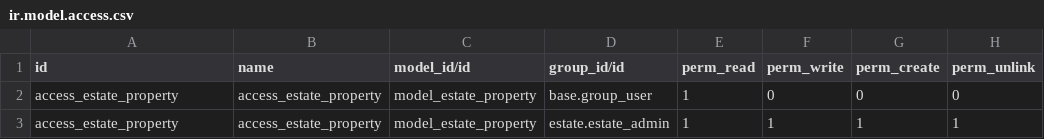
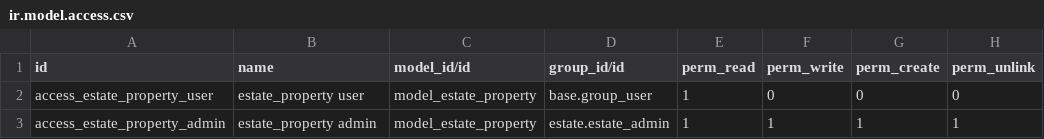
Before and after one commit to Caleb-Mutua/odoo-training, a CSV file: estate/security/ir.model.access.csv, drawn as a sheet.

Commit message:
estate: implement estate property management core features

```diff
--- a/estate/security/ir.model.access.csv
+++ b/estate/security/ir.model.access.csv
@@ -1,3 +1,3 @@
 id,name,model_id/id,group_id/id,perm_read,perm_write,perm_create,perm_unlink
-access_estate_property,access_estate_property,model_estate_property,base.group_user,1,0,0,0
-access_estate_property,access_estate_property,model_estate_property,estate.estate_admin,1,1,1,1
+access_estate_property_user,estate_property user,model_estate_property,base.group_user,1,0,0,0
+access_estate_property_admin,estate_property admin,model_estate_property,estate.estate_admin,1,1,1,1
```
Also changed, not shown: 6 other files.
